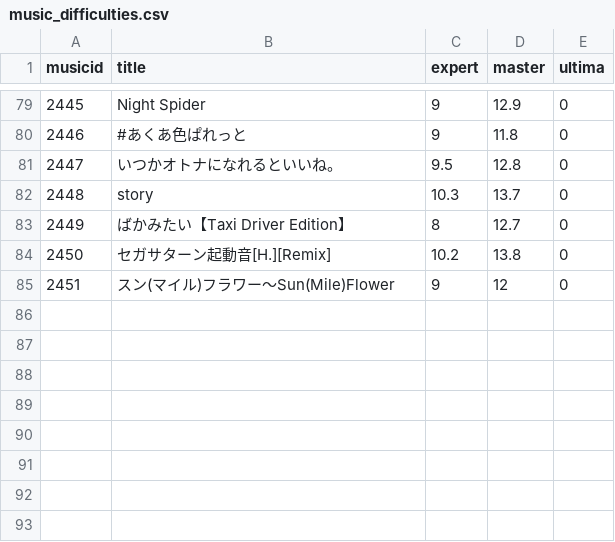
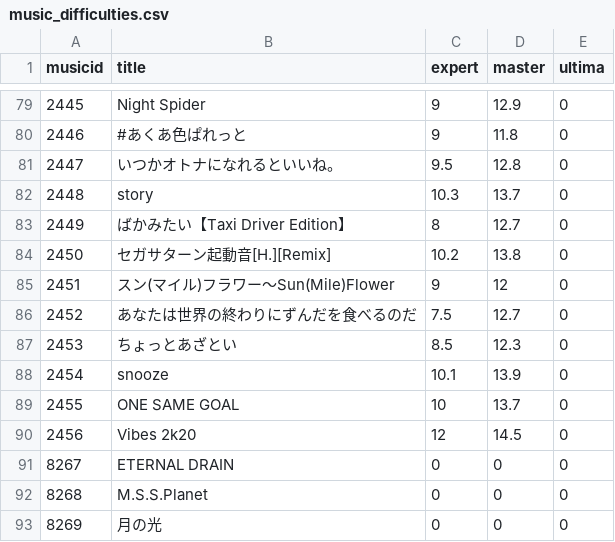
Before and after one commit to shinonomeenana/Unibot, a CSV file: chunithm/music_difficulties.csv, drawn as a sheet; only a part is shown, gaps mark what is left out; the diff names each change by its address in the sheet, - before the commit and + after, or states it on an @@ line.

```diff
--- a/chunithm/music_difficulties.csv
+++ b/chunithm/music_difficulties.csv
+row 86: 2452 | あなたは世界の終わりにずんだを食べるのだ | 7.5 | 12.7 | 0
+row 87: 2453 | ちょっとあざとい | 8.5 | 12.3 | 0
+row 88: 2454 | snooze | 10.1 | 13.9 | 0
+row 89: 2455 | ONE SAME GOAL | 10 | 13.7 | 0
+row 90: 2456 | Vibes 2k20 | 12 | 14.5 | 0
+row 91: 8267 | ETERNAL DRAIN | 0 | 0 | 0
+row 92: 8268 | M.S.S.Planet | 0 | 0 | 0
+row 93: 8269 | 月の光 | 0 | 0 | 0
```
Also changed, not shown: 4 other files.
